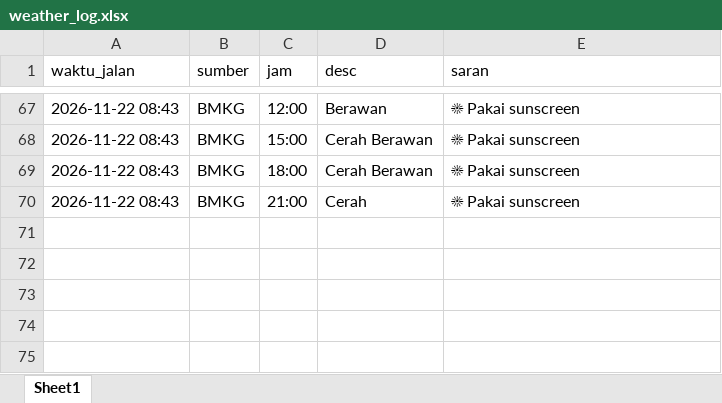
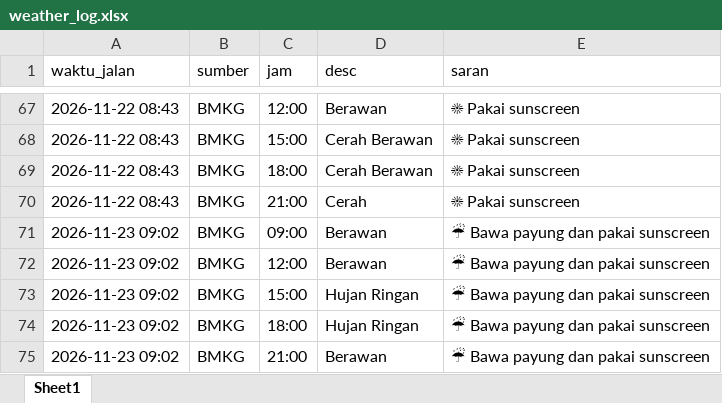
Before and after one commit to NMK02/weather-bot, an Excel workbook: weather_log.xlsx, sheet Sheet1, drawn as a sheet; only a part is shown, gaps mark what is left out; values as stored, in another font and other column widths than the file's, no borders; the diff names each change by its address in the sheet, - before the commit and + after, or states it on an @@ line.

```diff
--- a/weather_log.xlsx (sheet Sheet1)
+++ b/weather_log.xlsx (sheet Sheet1)
+row 71: 2026-11-23 09:02 | BMKG | 09:00 | Berawan | ☔ Bawa payung dan pakai sunscreen
+row 72: 2026-11-23 09:02 | BMKG | 12:00 | Berawan | ☔ Bawa payung dan pakai sunscreen
+row 73: 2026-11-23 09:02 | BMKG | 15:00 | Hujan Ringan | ☔ Bawa payung dan pakai sunscreen
+row 74: 2026-11-23 09:02 | BMKG | 18:00 | Hujan Ringan | ☔ Bawa payung dan pakai sunscreen
+row 75: 2026-11-23 09:02 | BMKG | 21:00 | Berawan | ☔ Bawa payung dan pakai sunscreen
```
